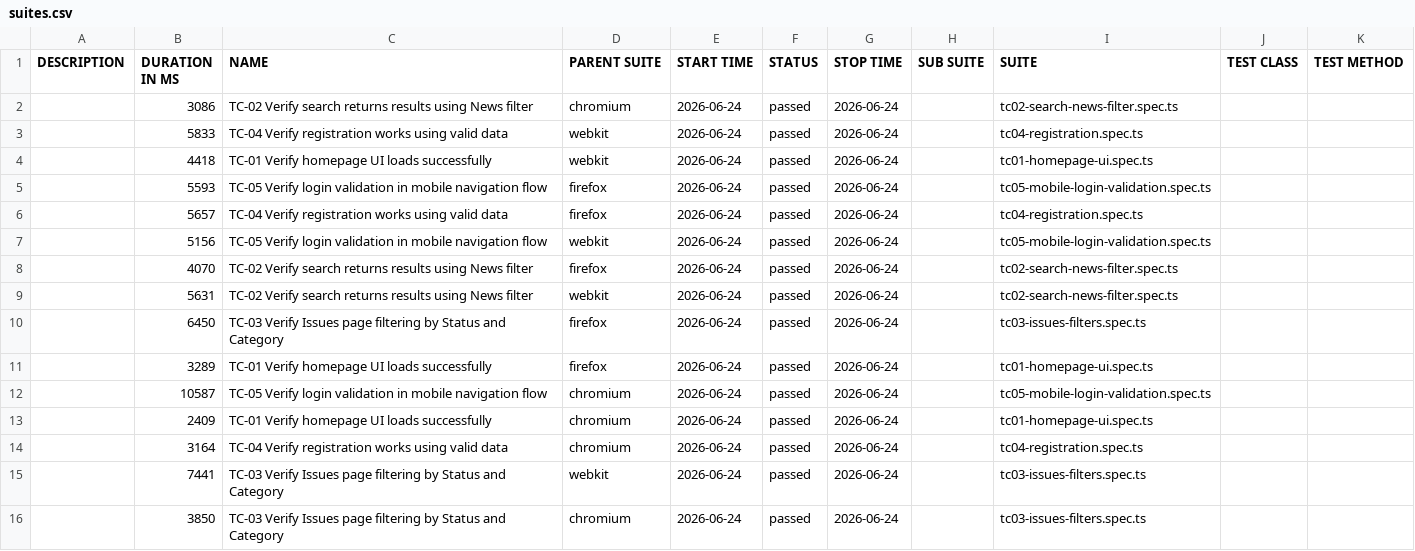
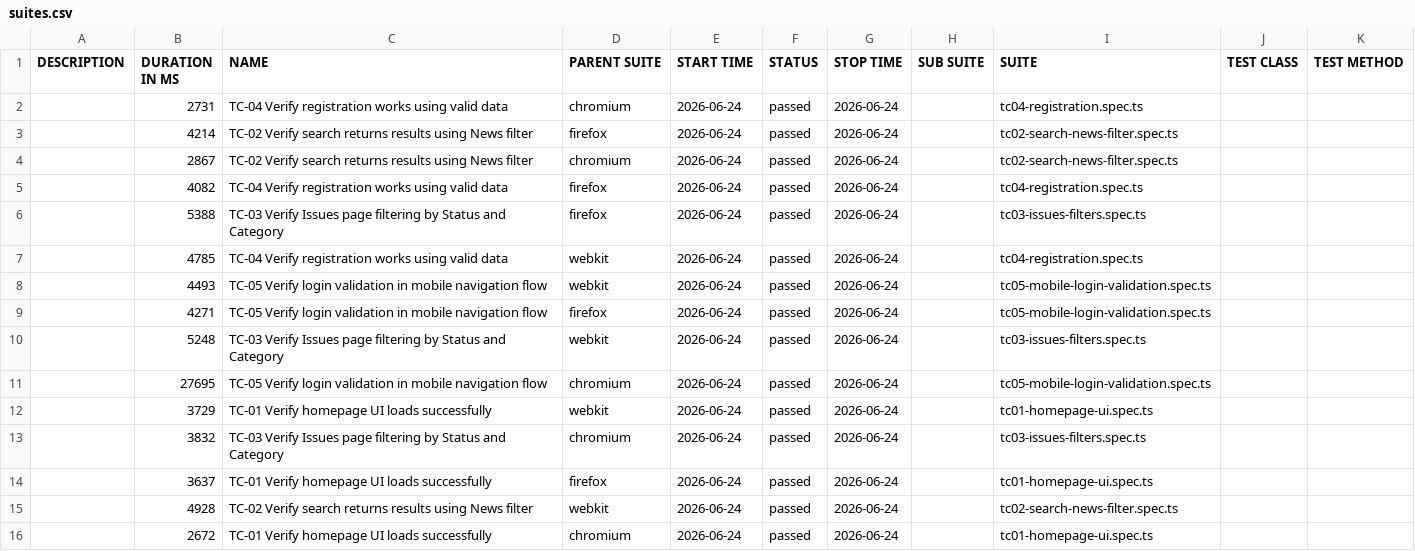
Before and after one commit to KonstantinKovalenko/redmine-playwright-framework, a CSV file: data/suites.csv, drawn as a sheet.

```diff
--- a/data/suites.csv
+++ b/data/suites.csv
@@ -1,16 +1,16 @@
 "DESCRIPTION","DURATION IN MS","NAME","PARENT SUITE","START TIME","STATUS","STOP TIME","SUB SUITE","SUITE","TEST CLASS","TEST METHOD"
-"","3086","TC-02 Verify search returns results using News filter","chromium","2026-06-24","passed","2026-06-24","","tc02-search-news-filter.spec.ts","",""
-"","5833","TC-04 Verify registration works using valid data","webkit","2026-06-24","passed","2026-06-24","","tc04-registration.spec.ts","",""
-"","4418","TC-01 Verify homepage UI loads successfully","webkit","2026-06-24","passed","2026-06-24","","tc01-homepage-ui.spec.ts","",""
-"","5593","TC-05 Verify login validation in mobile navigation flow","firefox","2026-06-24","passed","2026-06-24","","tc05-mobile-login-validation.spec.ts","",""
-"","5657","TC-04 Verify registration works using valid data","firefox","2026-06-24","passed","2026-06-24","","tc04-registration.spec.ts","",""
-"","5156","TC-05 Verify login validation in mobile navigation flow","webkit","2026-06-24","passed","2026-06-24","","tc05-mobile-login-validation.spec.ts","",""
-"","4070","TC-02 Verify search returns results using News filter","firefox","2026-06-24","passed","2026-06-24","","tc02-search-news-filter.spec.ts","",""
-"","5631","TC-02 Verify search returns results using News filter","webkit","2026-06-24","passed","2026-06-24","","tc02-search-news-filter.spec.ts","",""
-"","6450","TC-03 Verify Issues page filtering by Status and Category","firefox","2026-06-24","passed","2026-06-24","","tc03-issues-filters.spec.ts","",""
-"","3289","TC-01 Verify homepage UI loads successfully","firefox","2026-06-24","passed","2026-06-24","","tc01-homepage-ui.spec.ts","",""
-"","10587","TC-05 Verify login validation in mobile navigation flow","chromium","2026-06-24","passed","2026-06-24","","tc05-mobile-login-validation.spec.ts","",""
-"","2409","TC-01 Verify homepage UI loads successfully","chromium","2026-06-24","passed","2026-06-24","","tc01-homepage-ui.spec.ts","",""
-"","3164","TC-04 Verify registration works using valid data","chromium","2026-06-24","passed","2026-06-24","","tc04-registration.spec.ts","",""
-"","7441","TC-03 Verify Issues page filtering by Status and Category","webkit","2026-06-24","passed","2026-06-24","","tc03-issues-filters.spec.ts","",""
-"","3850","TC-03 Verify Issues page filtering by Status and Category","chromium","2026-06-24","passed","2026-06-24","","tc03-issues-filters.spec.ts","",""
+"","2731","TC-04 Verify registration works using valid data","chromium","2026-06-24","passed","2026-06-24","","tc04-registration.spec.ts","",""
+"","4214","TC-02 Verify search returns results using News filter","firefox","2026-06-24","passed","2026-06-24","","tc02-search-news-filter.spec.ts","",""
+"","2867","TC-02 Verify search returns results using News filter","chromium","2026-06-24","passed","2026-06-24","","tc02-search-news-filter.spec.ts","",""
+"","4082","TC-04 Verify registration works using valid data","firefox","2026-06-24","passed","2026-06-24","","tc04-registration.spec.ts","",""
+"","5388","TC-03 Verify Issues page filtering by Status and Category","firefox","2026-06-24","passed","2026-06-24","","tc03-issues-filters.spec.ts","",""
+"","4785","TC-04 Verify registration works using valid data","webkit","2026-06-24","passed","2026-06-24","","tc04-registration.spec.ts","",""
+"","4493","TC-05 Verify login validation in mobile navigation flow","webkit","2026-06-24","passed","2026-06-24","","tc05-mobile-login-validation.spec.ts","",""
+"","4271","TC-05 Verify login validation in mobile navigation flow","firefox","2026-06-24","passed","2026-06-24","","tc05-mobile-login-validation.spec.ts","",""
+"","5248","TC-03 Verify Issues page filtering by Status and Category","webkit","2026-06-24","passed","2026-06-24","","tc03-issues-filters.spec.ts","",""
+"","27695","TC-05 Verify login validation in mobile navigation flow","chromium","2026-06-24","passed","2026-06-24","","tc05-mobile-login-validation.spec.ts","",""
+"","3729","TC-01 Verify homepage UI loads successfully","webkit","2026-06-24","passed","2026-06-24","","tc01-homepage-ui.spec.ts","",""
+"","3832","TC-03 Verify Issues page filtering by Status and Category","chromium","2026-06-24","passed","2026-06-24","","tc03-issues-filters.spec.ts","",""
+"","3637","TC-01 Verify homepage UI loads successfully","firefox","2026-06-24","passed","2026-06-24","","tc01-homepage-ui.spec.ts","",""
+"","4928","TC-02 Verify search returns results using News filter","webkit","2026-06-24","passed","2026-06-24","","tc02-search-news-filter.spec.ts","",""
+"","2672","TC-01 Verify homepage UI loads successfully","chromium","2026-06-24","passed","2026-06-24","","tc01-homepage-ui.spec.ts","",""
```
Also changed, not shown: 50 other files.
